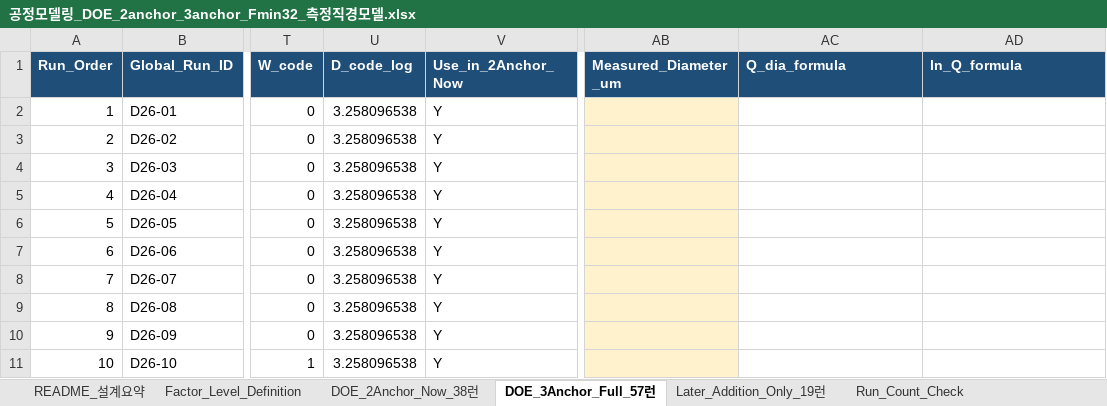
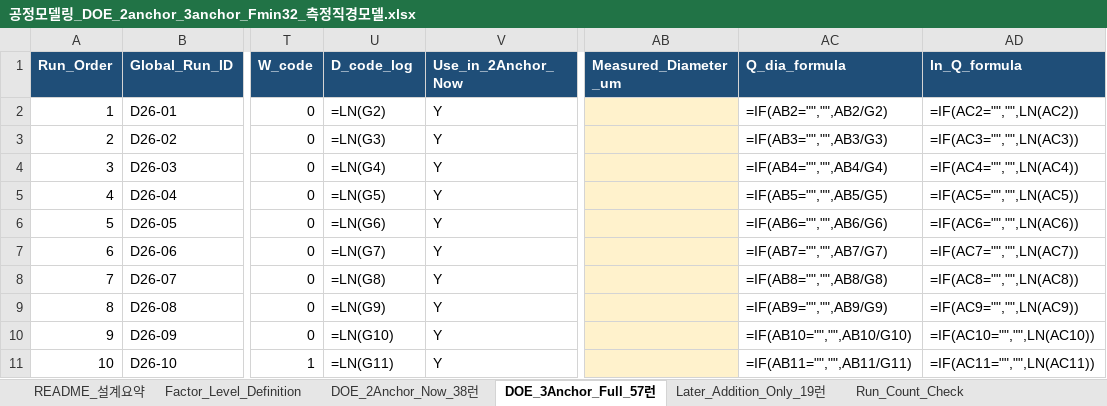
Before and after one commit to kimminkuy70-coder/Parameter, an Excel workbook: 실험데이터/공정모델링_DOE_2anchor_3anchor_Fmin32_측정직경모델/공정모델링_DOE_2anchor_3anchor_Fmin32_측정직경모델.xlsx, sheet DOE_3Anchor_Full_57런, drawn as a sheet; only a part is shown, gaps mark what is left out; values as stored, in another font and other column widths than the file's, no borders; formulas without a stored value are shown as written; the diff covers the shown part only; the diff names each change by its address in the sheet, - before the commit and + after, or states it on an @@ line.

```diff
--- a/실험데이터/공정모델링_DOE_2anchor_3anchor_Fmin32_측정직경모델/공정모델링_DOE_2anchor_3anchor_Fmin32_측정직경모델.xlsx (sheet DOE_3Anchor_Full_57런)
+++ b/실험데이터/공정모델링_DOE_2anchor_3anchor_Fmin32_측정직경모델/공정모델링_DOE_2anchor_3anchor_Fmin32_측정직경모델.xlsx (sheet DOE_3Anchor_Full_57런)
-U2 (D_code_log): 3.258096538
+U2 (D_code_log): =LN(G2)
-AC2 (Q_dia_formula): (empty)
+AC2 (Q_dia_formula): =IF(AB2="","",AB2/G2)
-AD2 (ln_Q_formula): (empty)
+AD2 (ln_Q_formula): =IF(AC2="","",LN(AC2))
-U3 (D_code_log): 3.258096538
+U3 (D_code_log): =LN(G3)
-AC3 (Q_dia_formula): (empty)
+AC3 (Q_dia_formula): =IF(AB3="","",AB3/G3)
-AD3 (ln_Q_formula): (empty)
+AD3 (ln_Q_formula): =IF(AC3="","",LN(AC3))
-U4 (D_code_log): 3.258096538
+U4 (D_code_log): =LN(G4)
-AC4 (Q_dia_formula): (empty)
+AC4 (Q_dia_formula): =IF(AB4="","",AB4/G4)
-AD4 (ln_Q_formula): (empty)
+AD4 (ln_Q_formula): =IF(AC4="","",LN(AC4))
-U5 (D_code_log): 3.258096538
+U5 (D_code_log): =LN(G5)
-AC5 (Q_dia_formula): (empty)
+AC5 (Q_dia_formula): =IF(AB5="","",AB5/G5)
-AD5 (ln_Q_formula): (empty)
+AD5 (ln_Q_formula): =IF(AC5="","",LN(AC5))
-U6 (D_code_log): 3.258096538
+U6 (D_code_log): =LN(G6)
-AC6 (Q_dia_formula): (empty)
+AC6 (Q_dia_formula): =IF(AB6="","",AB6/G6)
-AD6 (ln_Q_formula): (empty)
+AD6 (ln_Q_formula): =IF(AC6="","",LN(AC6))
-U7 (D_code_log): 3.258096538
+U7 (D_code_log): =LN(G7)
-AC7 (Q_dia_formula): (empty)
+AC7 (Q_dia_formula): =IF(AB7="","",AB7/G7)
-AD7 (ln_Q_formula): (empty)
+AD7 (ln_Q_formula): =IF(AC7="","",LN(AC7))
-U8 (D_code_log): 3.258096538
+U8 (D_code_log): =LN(G8)
-AC8 (Q_dia_formula): (empty)
+AC8 (Q_dia_formula): =IF(AB8="","",AB8/G8)
-AD8 (ln_Q_formula): (empty)
+AD8 (ln_Q_formula): =IF(AC8="","",LN(AC8))
-U9 (D_code_log): 3.258096538
+U9 (D_code_log): =LN(G9)
-AC9 (Q_dia_formula): (empty)
+AC9 (Q_dia_formula): =IF(AB9="","",AB9/G9)
-AD9 (ln_Q_formula): (empty)
+AD9 (ln_Q_formula): =IF(AC9="","",LN(AC9))
-U10 (D_code_log): 3.258096538
+U10 (D_code_log): =LN(G10)
-AC10 (Q_dia_formula): (empty)
+AC10 (Q_dia_formula): =IF(AB10="","",AB10/G10)
-AD10 (ln_Q_formula): (empty)
+AD10 (ln_Q_formula): =IF(AC10="","",LN(AC10))
-U11 (D_code_log): 3.258096538
+U11 (D_code_log): =LN(G11)
-AC11 (Q_dia_formula): (empty)
+AC11 (Q_dia_formula): =IF(AB11="","",AB11/G11)
-AD11 (ln_Q_formula): (empty)
+AD11 (ln_Q_formula): =IF(AC11="","",LN(AC11))
```
Also changed, not shown: 141 edited cells elsewhere in this sheet, sheet DOE_2Anchor_Now_38런, sheet Later_Addition_Only_19런, hidden cells, 1 other file.
